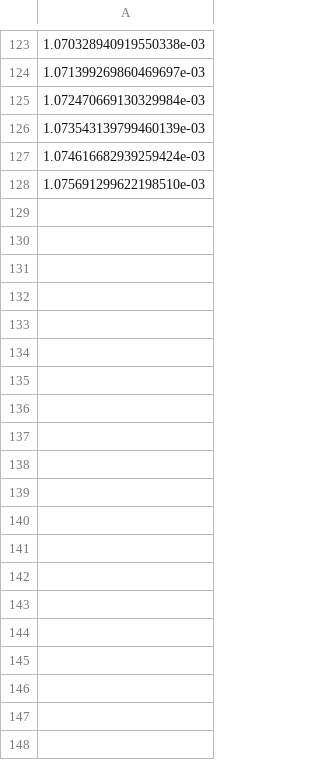
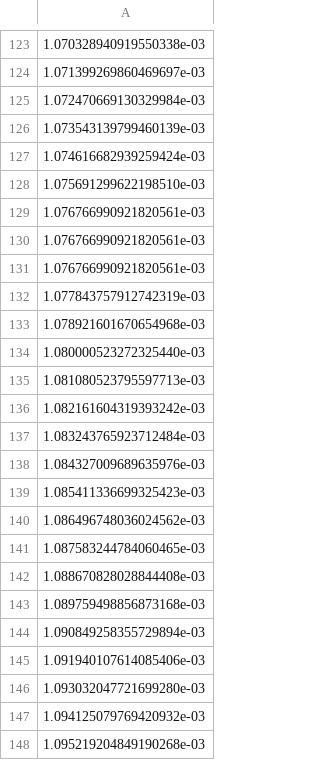
Before and after one commit to Kminek42/Line_Follower_Simulation, a CSV file: MutationRate.csv, drawn as a sheet; only a part is shown, gaps mark what is left out; the diff covers the shown part only.

```diff
--- a/MutationRate.csv
+++ b/MutationRate.csv
@@ -128 +128,21 @@
 1.075691299622198510e-03
+1.076766990921820561e-03
+1.076766990921820561e-03
+1.076766990921820561e-03
+1.077843757912742319e-03
+1.078921601670654968e-03
+1.080000523272325440e-03
+1.081080523795597713e-03
+1.082161604319393242e-03
+1.083243765923712484e-03
+1.084327009689635976e-03
+1.085411336699325423e-03
+1.086496748036024562e-03
+1.087583244784060465e-03
+1.088670828028844408e-03
+1.089759498856873168e-03
+1.090849258355729894e-03
+1.091940107614085406e-03
+1.093032047721699280e-03
+1.094125079769420932e-03
+1.095219204849190268e-03
```
Also changed, not shown: 15 added rows elsewhere in this file, BestScore.csv, 4 other files.
